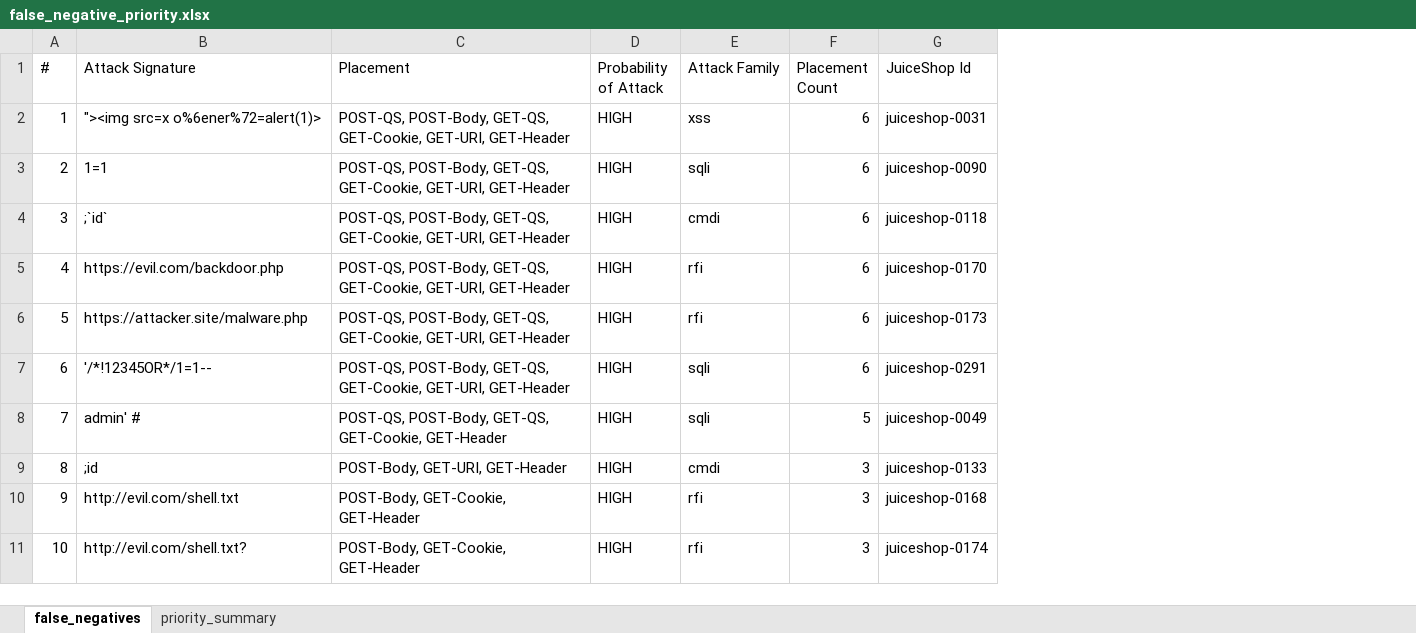
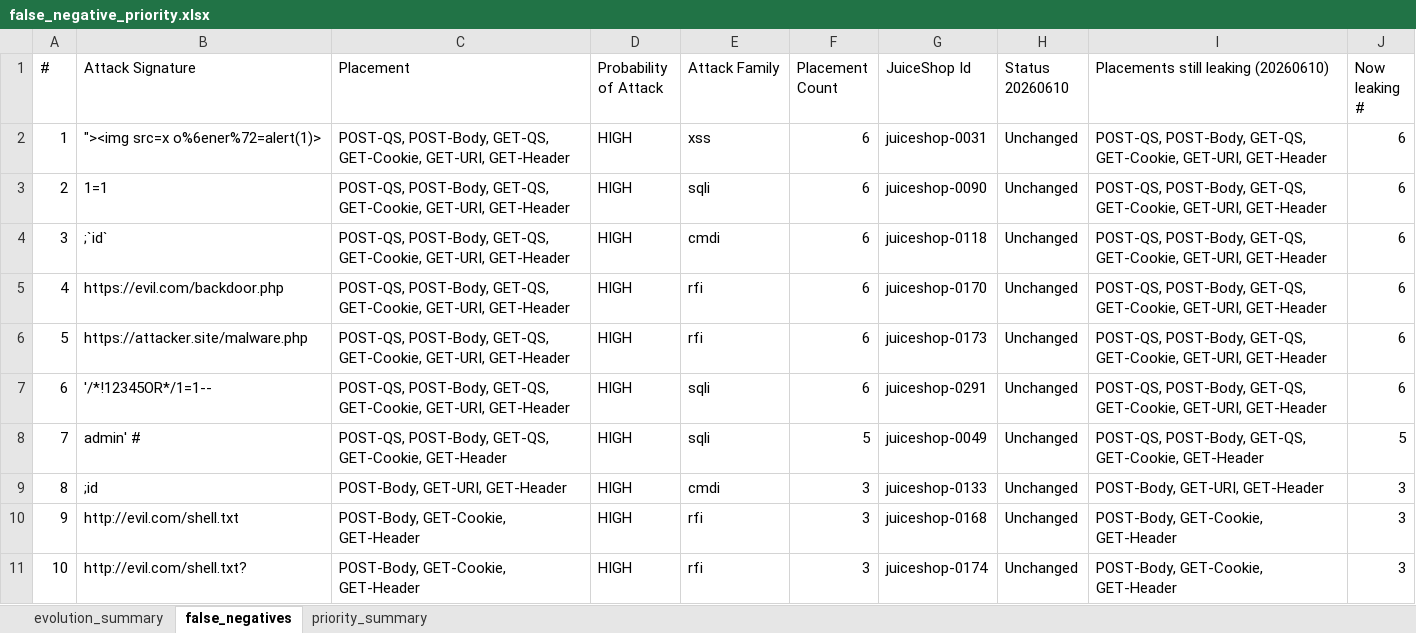
Before and after one commit to srikantharun/configure-crud-lambda, an Excel workbook: backup_tf_files/false_negative_priority.xlsx, sheet false_negatives, drawn as a sheet; only a part is shown; values as stored, in another font and other column widths than the file's, no cell formats; the diff names each change by its address in the sheet, - before the commit and + after, or states it on an @@ line.

Commit message:
files for false_negative_priority.xls

```diff
--- a/backup_tf_files/false_negative_priority.xlsx (sheet false_negatives)
+++ b/backup_tf_files/false_negative_priority.xlsx (sheet false_negatives)
+sheet tab: evolution_summary
+column H (Status 20260610), rows 2-11: all Unchanged
+column I, rows 1-11: Placements still leaking (20260610) | POST-QS, POST-Body, GET-QS, GET-Cookie, GET-URI, GET-Header | POST-QS, POST-Body, GET-QS, GET-Cookie, GET-URI, GET-Header | POST-QS, POST-Body, GET-QS, GET-Cookie, GET-URI, GET-Header | POST-QS, POST-Body, GET-QS, GET-Cookie, GET-URI, GET-Header | POST-QS, POST-Body, GET-QS, GET-Cookie, GET-URI, GET-Header | POST-QS, POST-Body, GET-QS, GET-Cookie, GET-URI, GET-Header | POST-QS, POST-Body, GET-QS, GET-Cookie, GET-Header | POST-Body, GET-URI, GET-Header | POST-Body, GET-Cookie, GET-Header | POST-Body, GET-Cookie, GET-Header
+column J (Now leaking #), rows 2-11: 6 | 6 | 6 | 6 | 6 | 6 | 5 | 3 | 3 | 3
```
Also changed, not shown: cell formats, 1 other file.
